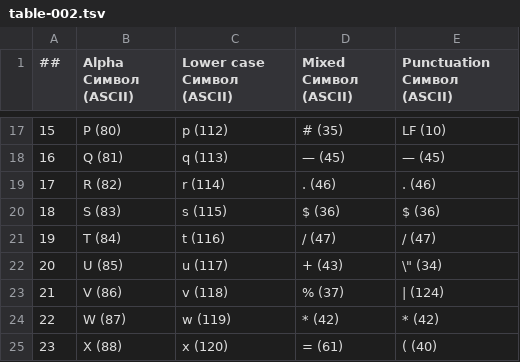
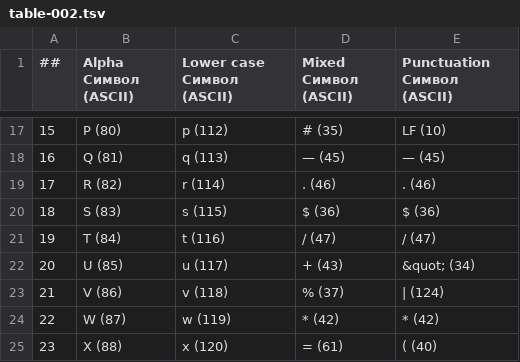
Before and after one commit to Vaskivskyi/publications, a TSV file: habr/ru/500962/table-002.tsv, drawn as a sheet; only a part is shown, gaps mark what is left out.

Commit message:
Update table-002.tsv

```diff
--- a/habr/ru/500962/table-002.tsv
+++ b/habr/ru/500962/table-002.tsv
@@ -21,3 +21,3 @@
 19	T (84)	t (116)	/ (47)	/ (47)
-20	U (85)	u (117)	+ (43)	\" (34)
+20	U (85)	u (117)	+ (43)	&quot; (34)
 21	V (86)	v (118)	% (37)	| (124)
```
